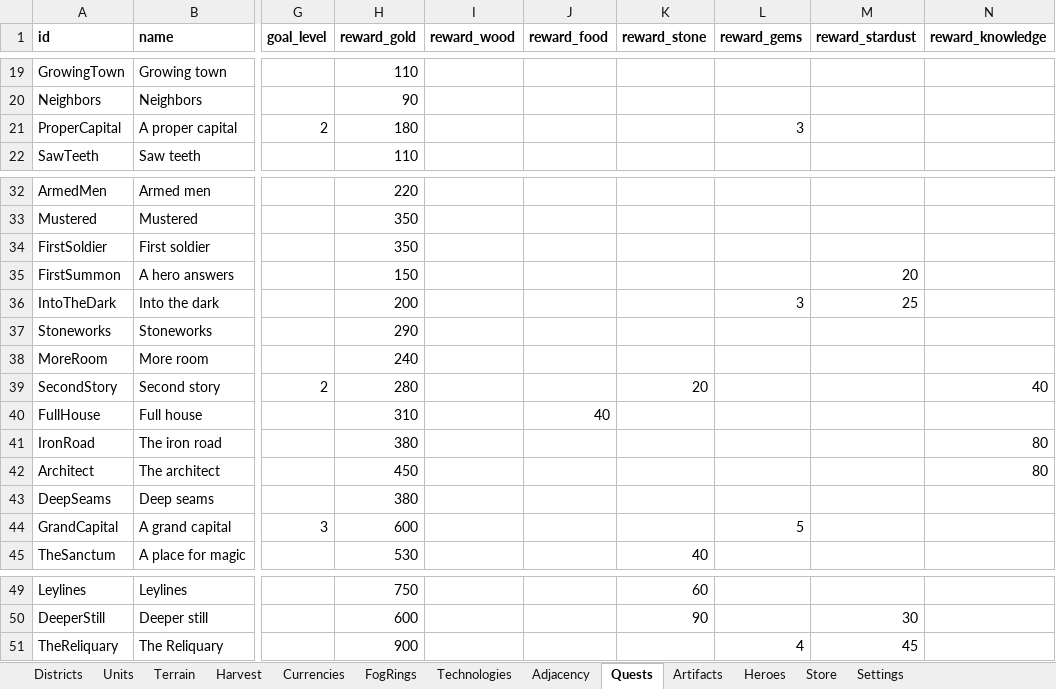
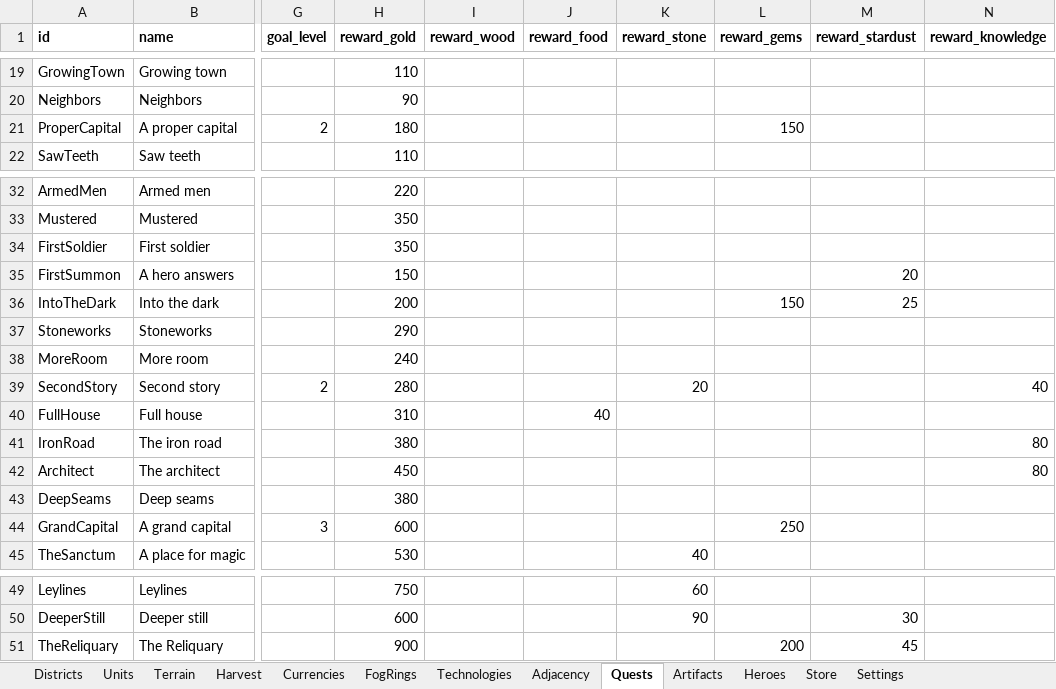
Before and after one commit to LadisCodi/kingdom, an Excel workbook: balance/balance.xlsx, sheet Quests, drawn as a sheet; only a part is shown, gaps mark what is left out; values as stored, in another font and other column widths than the file's, no borders; the diff names each change by its address in the sheet, - before the commit and + after, or states it on an @@ line.

```diff
--- a/balance/balance.xlsx (sheet Quests)
+++ b/balance/balance.xlsx (sheet Quests)
-L21 (reward_gems): 3
+L21 (reward_gems): 150
-L36 (reward_gems): 3
+L36 (reward_gems): 150
-L44 (reward_gems): 5
+L44 (reward_gems): 250
-L51 (reward_gems): 4
+L51 (reward_gems): 200
```
Also changed, not shown: sheet Settings, sheet Store, sheet Currencies, 40 other files.
